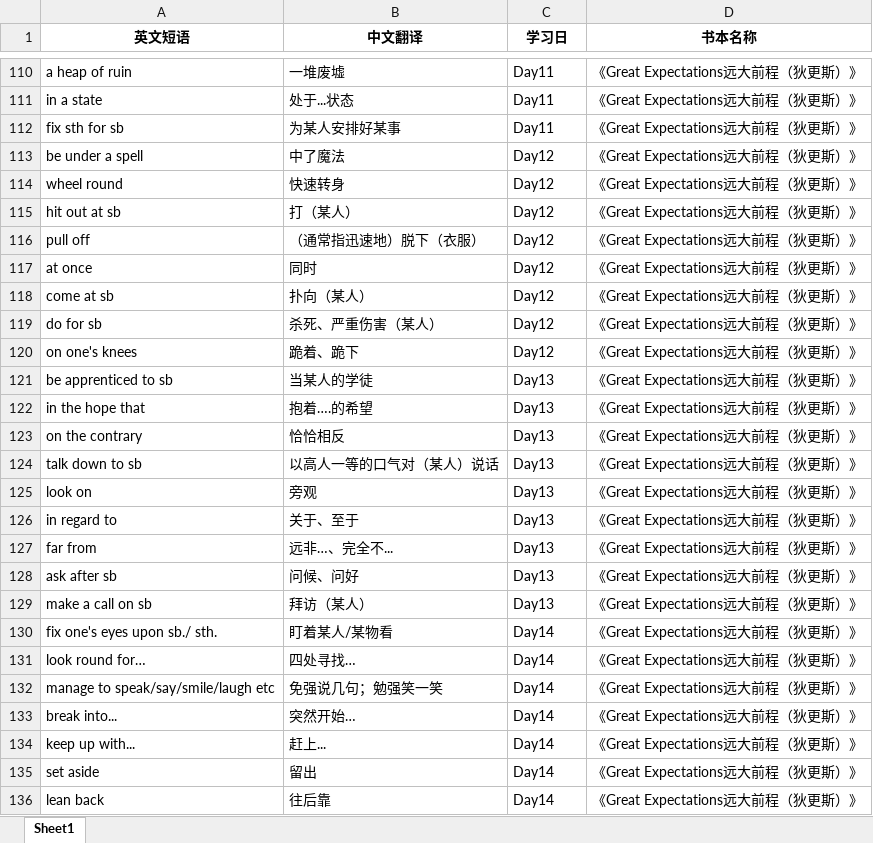
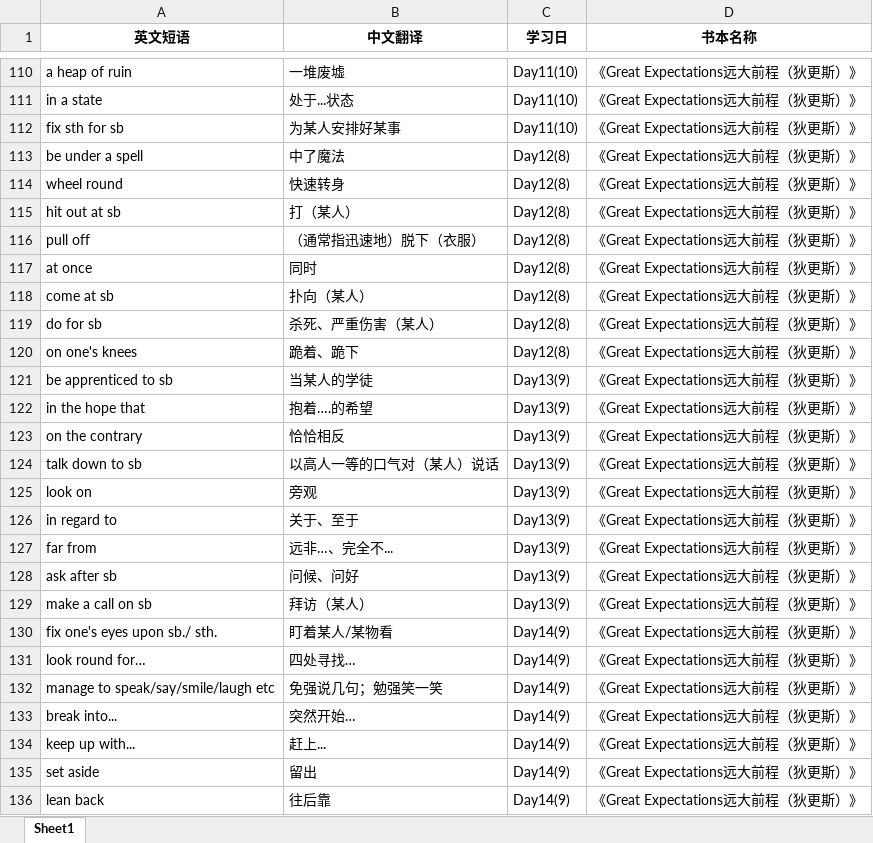
Before and after one commit to sxtiger/English, an Excel workbook: backups/2025-05/vocab_20250526.xlsx, sheet Sheet1, drawn as a sheet; only a part is shown, gaps mark what is left out; values as stored, in another font and other column widths than the file's, no borders; the diff covers the shown part only; the diff names each change by its address in the sheet, - before the commit and + after, or states it on an @@ line.

```diff
--- a/backups/2025-05/vocab_20250526.xlsx (sheet Sheet1)
+++ b/backups/2025-05/vocab_20250526.xlsx (sheet Sheet1)
-C110:C112 (学习日): Day11
+C110:C112 (学习日): Day11(10)
-C113:C120 (学习日): Day12
+C113:C120 (学习日): Day12(8)
-C121:C129 (学习日): Day13
+C121:C129 (学习日): Day13(9)
-C130:C136 (学习日): Day14
+C130:C136 (学习日): Day14(9)
```
Also changed, not shown: 245 added rows and 161 edited cells elsewhere in this sheet, English Phrase.xlsx, 5 other files.
